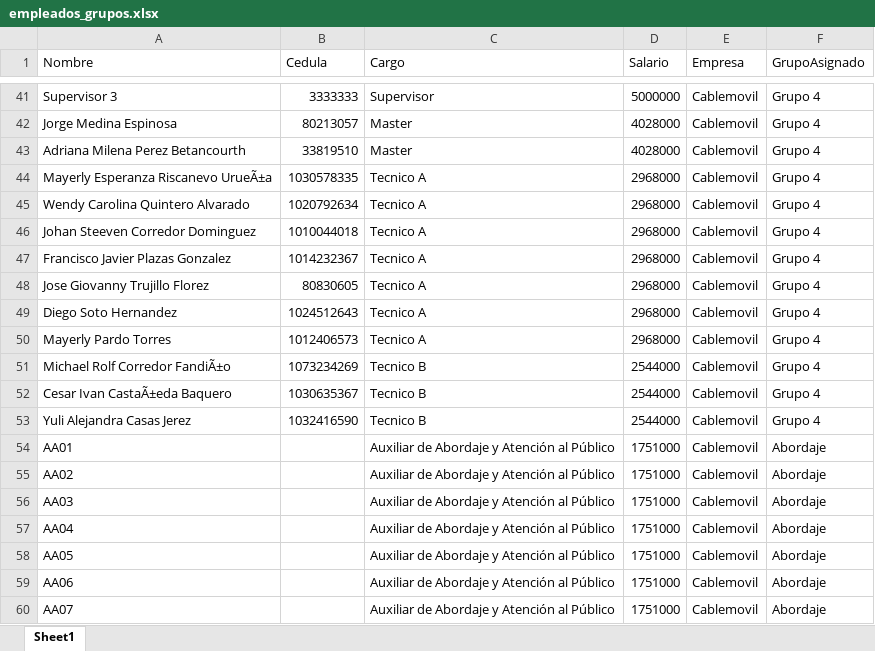
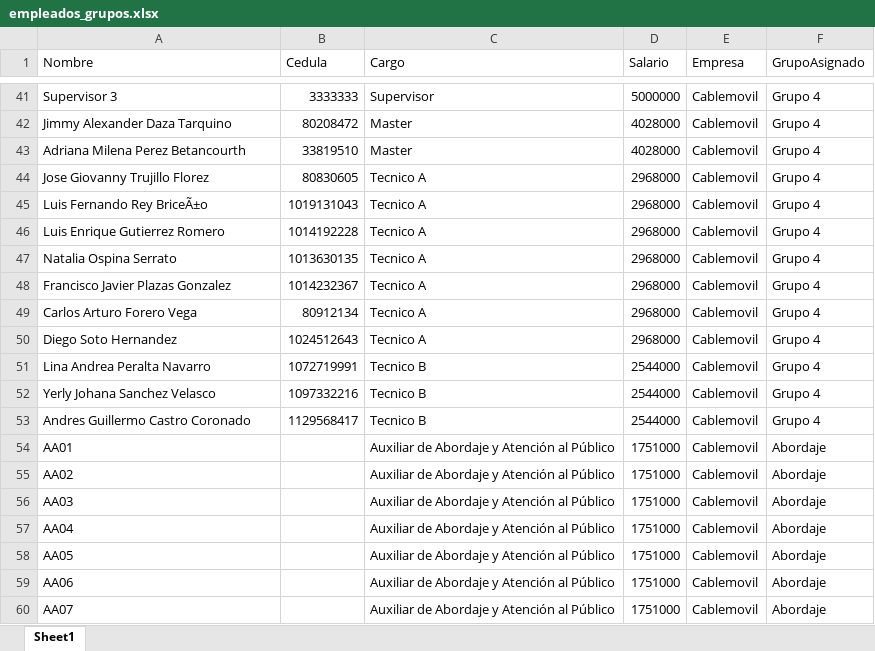
Before and after one commit to RichGuep/MovilGo, an Excel workbook: empleados_grupos.xlsx, sheet Sheet1, drawn as a sheet; only a part is shown, gaps mark what is left out; values as stored, in another font and other column widths than the file's, no borders; removed rows and columns are numbered as before the commit, all else as after; the diff covers the shown part only; the diff names each change by its address in the sheet, - before the commit and + after, or states it on an @@ line.

```diff
--- a/empleados_grupos.xlsx (sheet Sheet1)
+++ b/empleados_grupos.xlsx (sheet Sheet1)
-A42 (Nombre): Jorge Medina Espinosa
+A42 (Nombre): Jimmy Alexander Daza Tarquino
-B42 (Cedula): 80213057
+B42 (Cedula): 80208472
-A44 (Nombre): Mayerly Esperanza Riscanevo UrueÃ±a
+A44 (Nombre): Jose Giovanny Trujillo Florez
-B44 (Cedula): 1030578335
+B44 (Cedula): 80830605
-A45 (Nombre): Wendy Carolina Quintero Alvarado
+A45 (Nombre): Luis Fernando Rey BriceÃ±o
-B45 (Cedula): 1020792634
+B45 (Cedula): 1019131043
-A46 (Nombre): Johan Steeven Corredor Dominguez
+A46 (Nombre): Luis Enrique Gutierrez Romero
-B46 (Cedula): 1010044018
+B46 (Cedula): 1014192228
+row 47: Natalia Ospina Serrato | 1013630135 | Tecnico A | 2968000 | Cablemovil | Grupo 4
-A49 (Nombre): Jose Giovanny Trujillo Florez
+A49 (Nombre): Carlos Arturo Forero Vega
-B49 (Cedula): 80830605
+B49 (Cedula): 80912134
-row 50: Mayerly Pardo Torres | 1012406573 | Tecnico A | 2968000 | Cablemovil | Grupo 4
-A51 (Nombre): Michael Rolf Corredor FandiÃ±o
+A51 (Nombre): Lina Andrea Peralta Navarro
-B51 (Cedula): 1073234269
+B51 (Cedula): 1072719991
-A52 (Nombre): Cesar Ivan CastaÃ±eda Baquero
+A52 (Nombre): Yerly Johana Sanchez Velasco
-B52 (Cedula): 1030635367
+B52 (Cedula): 1097332216
-A53 (Nombre): Yuli Alejandra Casas Jerez
+A53 (Nombre): Andres Guillermo Castro Coronado
-B53 (Cedula): 1032416590
+B53 (Cedula): 1129568417
```
Also changed, not shown: 6 added rows, 6 removed rows, 3 moved rows and 46 edited cells elsewhere in this sheet.
